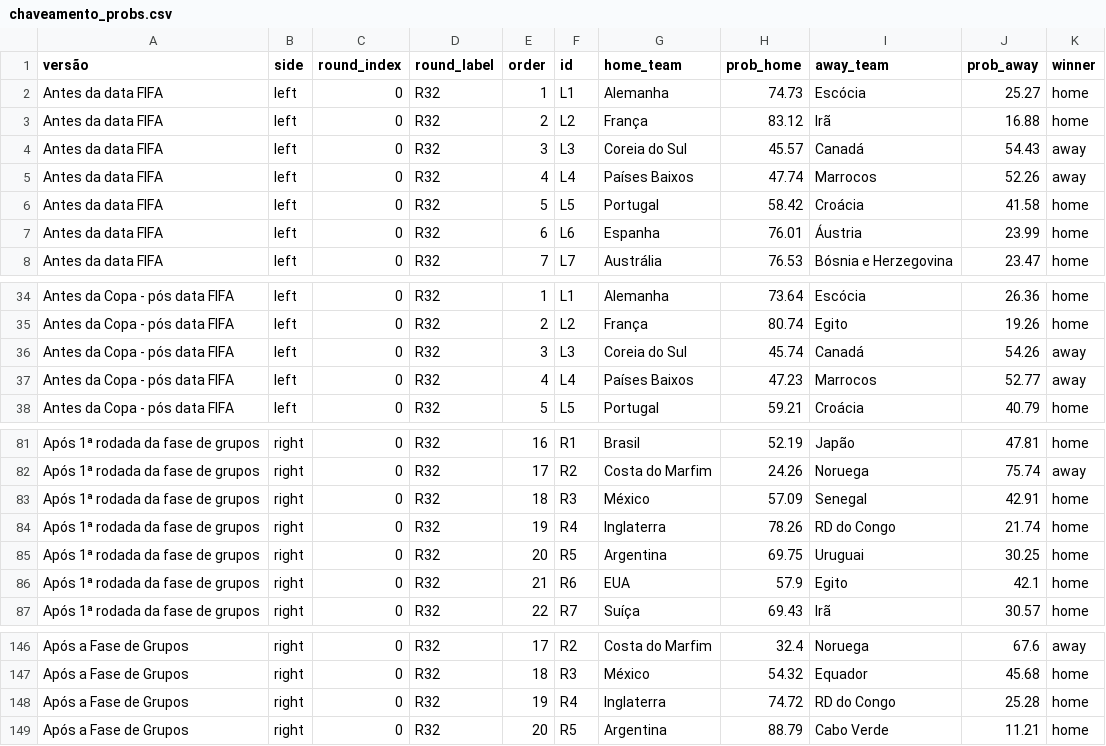
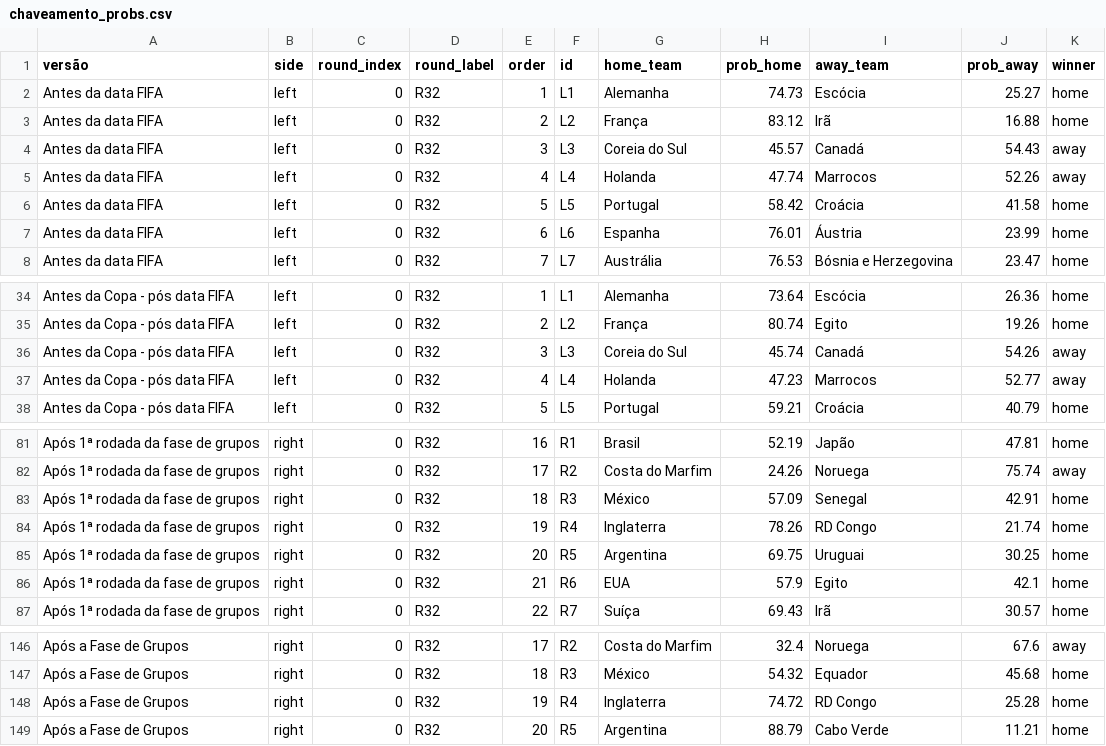
Before and after one commit to BrazilianFootball/WorldCup2026, a CSV file: docs/csv/previsoes/chaveamento_probs.csv, drawn as a sheet; only a part is shown, gaps mark what is left out.

```diff
--- a/docs/csv/previsoes/chaveamento_probs.csv
+++ b/docs/csv/previsoes/chaveamento_probs.csv
@@ -4,3 +4,3 @@ Antes da data FIFA,left,0,R32,2,L2,França,83.12,Irã,16.88,home
 Antes da data FIFA,left,0,R32,3,L3,Coreia do Sul,45.57,Canadá,54.43,away
-Antes da data FIFA,left,0,R32,4,L4,Países Baixos,47.74,Marrocos,52.26,away
+Antes da data FIFA,left,0,R32,4,L4,Holanda,47.74,Marrocos,52.26,away
 Antes da data FIFA,left,0,R32,5,L5,Portugal,58.42,Croácia,41.58,home
@@ -36,3 +36,3 @@ Antes da Copa - pós data FIFA,left,0,R32,2,L2,França,80.74,Egito,19.26,home
 Antes da Copa - pós data FIFA,left,0,R32,3,L3,Coreia do Sul,45.74,Canadá,54.26,away
-Antes da Copa - pós data FIFA,left,0,R32,4,L4,Países Baixos,47.23,Marrocos,52.77,away
+Antes da Copa - pós data FIFA,left,0,R32,4,L4,Holanda,47.23,Marrocos,52.77,away
 Antes da Copa - pós data FIFA,left,0,R32,5,L5,Portugal,59.21,Croácia,40.79,home
@@ -83,3 +83,3 @@ Após 1ª rodada da fase de grupos,right,0,R32,17,R2,Costa do Marfim,24.26,Norue
 Após 1ª rodada da fase de grupos,right,0,R32,18,R3,México,57.09,Senegal,42.91,home
-Após 1ª rodada da fase de grupos,right,0,R32,19,R4,Inglaterra,78.26,RD do Congo,21.74,home
+Após 1ª rodada da fase de grupos,right,0,R32,19,R4,Inglaterra,78.26,RD Congo,21.74,home
 Após 1ª rodada da fase de grupos,right,0,R32,20,R5,Argentina,69.75,Uruguai,30.25,home
@@ -147,3 +147,3 @@ Após a Fase de Grupos,right,0,R32,17,R2,Costa do Marfim,32.4,Noruega,67.6,away
 Após a Fase de Grupos,right,0,R32,18,R3,México,54.32,Equador,45.68,home
-Após a Fase de Grupos,right,0,R32,19,R4,Inglaterra,74.72,RD do Congo,25.28,home
+Após a Fase de Grupos,right,0,R32,19,R4,Inglaterra,74.72,RD Congo,25.28,home
 Após a Fase de Grupos,right,0,R32,20,R5,Argentina,88.79,Cabo Verde,11.21,home
```
Also changed, not shown: docs/csv/previsoes/all_matchups.csv, docs/csv/previsoes/partidas.csv, 6 other files.
